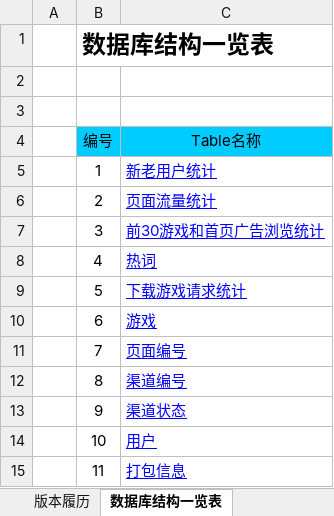
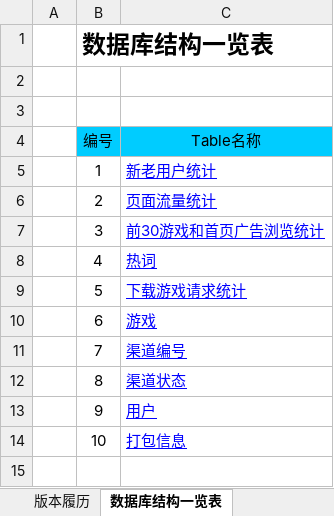
Before and after one commit to LancelotM/WoGame, an Excel workbook: 02 Detail Design/数据库设计书.xlsx, sheet 数据库结构一览表, drawn as a sheet; values as stored, in another font and other column widths than the file's, no borders; conditional formats not drawn; the diff names each change by its address in the sheet, - before the commit and + after, or states it on an @@ line.

```diff
--- a/02 Detail Design/数据库设计书.xlsx (sheet 数据库结构一览表)
+++ b/02 Detail Design/数据库设计书.xlsx (sheet 数据库结构一览表)
-C11 (Table名称): 页面编号
+C11 (Table名称): 渠道编号
-C12 (Table名称): 渠道编号
+C12 (Table名称): 渠道状态
-C13 (Table名称): 渠道状态
+C13 (Table名称): 用户
-C14 (Table名称): 用户
+C14 (Table名称): 打包信息
-row 15:  | 11 | 打包信息
```
Also changed, not shown: sheet 页面流量统计, other sheet tabs, 7 other files.
